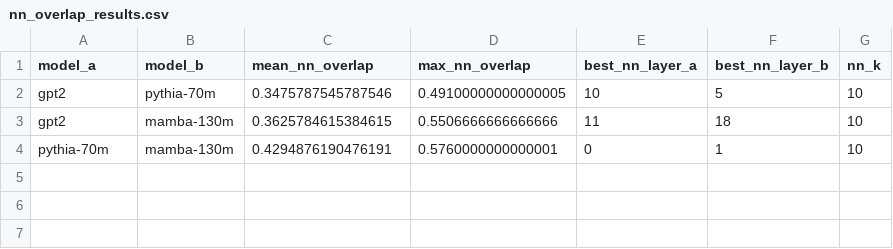
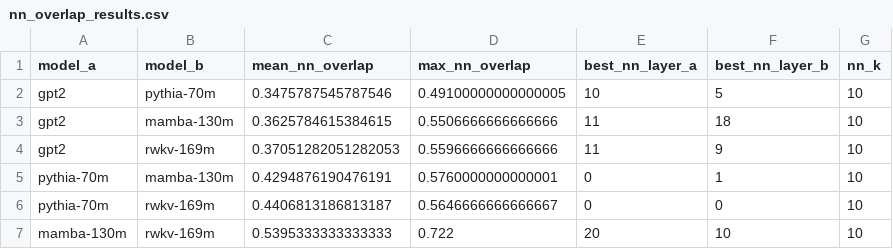
Before and after one commit to sl3643/CS5788-Project, a CSV file: outputs/metrics/nn_overlap_results.csv, drawn as a sheet; the diff names each change by its address in the sheet, - before the commit and + after, or states it on an @@ line.

```diff
--- a/outputs/metrics/nn_overlap_results.csv
+++ b/outputs/metrics/nn_overlap_results.csv
+row 4: gpt2 | rwkv-169m | 0.37051282051282053 | 0.5596666666666666 | 11 | 9 | 10
+row 6: pythia-70m | rwkv-169m | 0.4406813186813187 | 0.5646666666666667 | 0 | 0 | 10
+row 7: mamba-130m | rwkv-169m | 0.5395333333333333 | 0.722 | 20 | 10 | 10
```
Also changed, not shown: outputs/metrics/cka_results.csv, outputs/metrics/summary_table.csv, 32 other files.
